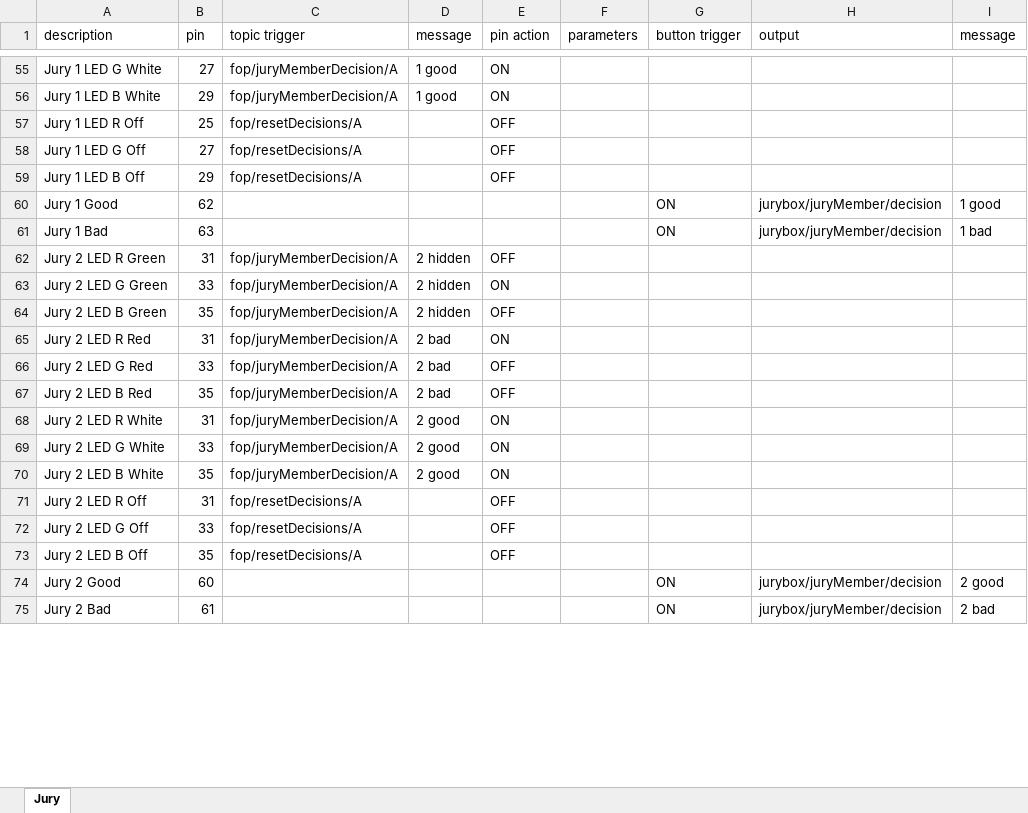
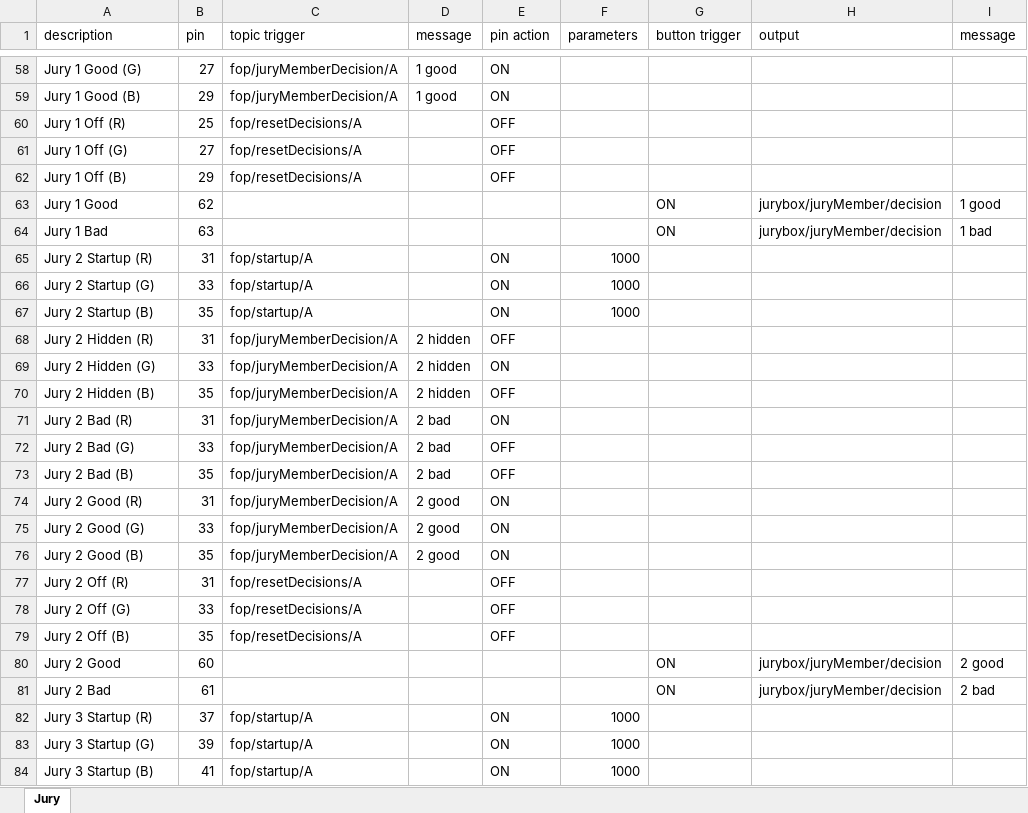
Before and after one commit to jflamy/jfirmata_experiment, an Excel workbook: src/main/resources/devices/biy/Jury.xlsx, sheet Jury, drawn as a sheet; only a part is shown, gaps mark what is left out; values as stored, in another font and other column widths than the file's, no cell formats; addresses are those after the commit; the diff covers the shown part only; the diff names each change by its address in the sheet, - before the commit and + after, or states it on an @@ line.

```diff
--- a/src/main/resources/devices/biy/Jury.xlsx (sheet Jury)
+++ b/src/main/resources/devices/biy/Jury.xlsx (sheet Jury)
-A58 (description): Jury 1 LED G White
+A58 (description): Jury 1 Good (G)
-A59 (description): Jury 1 LED B White
+A59 (description): Jury 1 Good (B)
-A60 (description): Jury 1 LED R Off
+A60 (description): Jury 1 Off (R)
-A61 (description): Jury 1 LED G Off
+A61 (description): Jury 1 Off (G)
-A62 (description): Jury 1 LED B Off
+A62 (description): Jury 1 Off (B)
+row 65: Jury 2 Startup (R) | 31 | fop/startup/A |  | ON | 1000
+row 66: Jury 2 Startup (G) | 33 | fop/startup/A |  | ON | 1000
+row 67: Jury 2 Startup (B) | 35 | fop/startup/A |  | ON | 1000
-A68 (description): Jury 2 LED R Green
+A68 (description): Jury 2 Hidden (R)
-A69 (description): Jury 2 LED G Green
+A69 (description): Jury 2 Hidden (G)
-A70 (description): Jury 2 LED B Green
+A70 (description): Jury 2 Hidden (B)
-A71 (description): Jury 2 LED R Red
+A71 (description): Jury 2 Bad (R)
-A72 (description): Jury 2 LED G Red
+A72 (description): Jury 2 Bad (G)
-A73 (description): Jury 2 LED B Red
+A73 (description): Jury 2 Bad (B)
-A74 (description): Jury 2 LED R White
+A74 (description): Jury 2 Good (R)
-A75 (description): Jury 2 LED G White
+A75 (description): Jury 2 Good (G)
-A76 (description): Jury 2 LED B White
+A76 (description): Jury 2 Good (B)
-A77 (description): Jury 2 LED R Off
+A77 (description): Jury 2 Off (R)
-A78 (description): Jury 2 LED G Off
+A78 (description): Jury 2 Off (G)
-A79 (description): Jury 2 LED B Off
+A79 (description): Jury 2 Off (B)
+row 82: Jury 3 Startup (R) | 37 | fop/startup/A |  | ON | 1000
+row 83: Jury 3 Startup (G) | 39 | fop/startup/A |  | ON | 1000
+row 84: Jury 3 Startup (B) | 41 | fop/startup/A |  | ON | 1000
```
Also changed, not shown: 12 added rows, 9 removed rows and 90 edited cells elsewhere in this sheet, cell formats, 2 other files.
